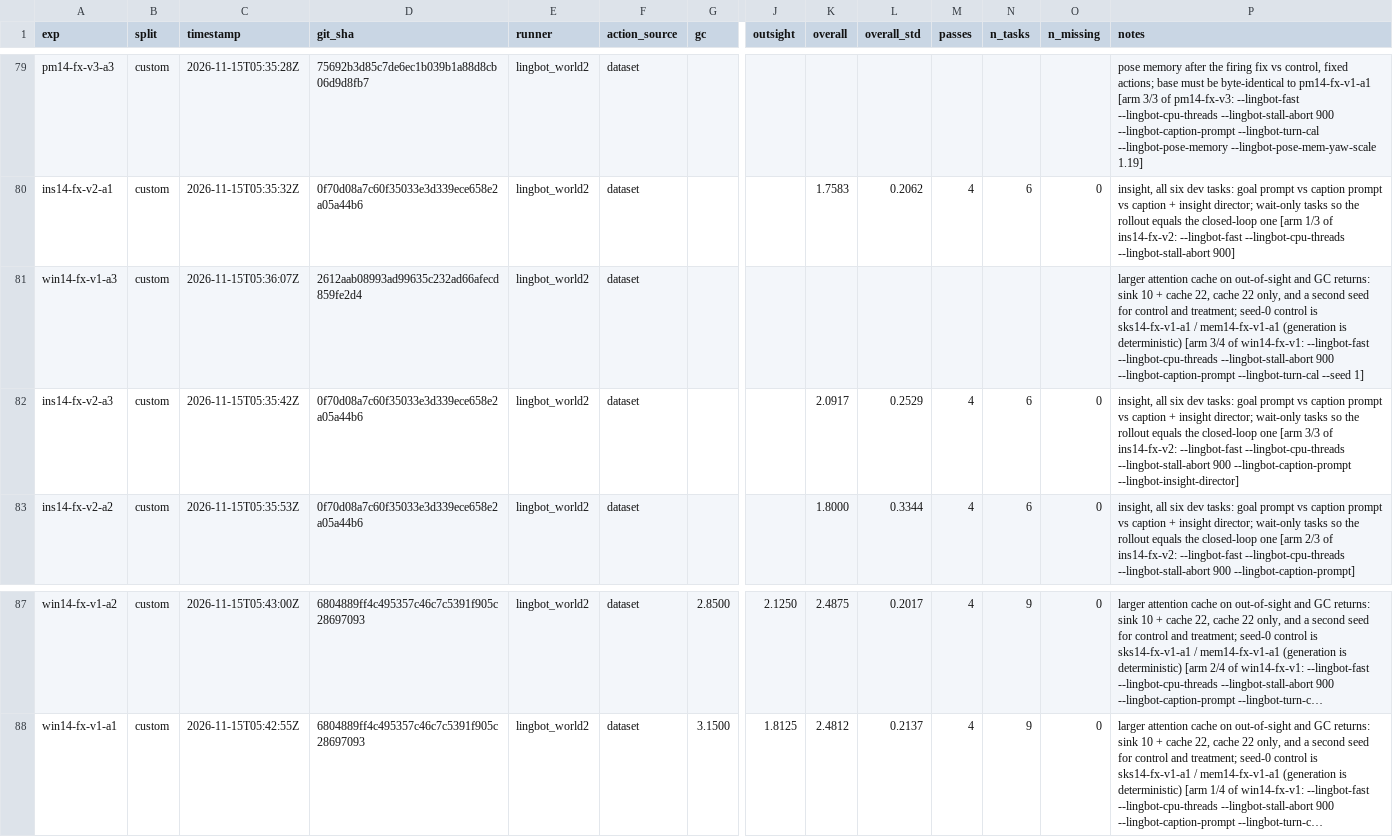
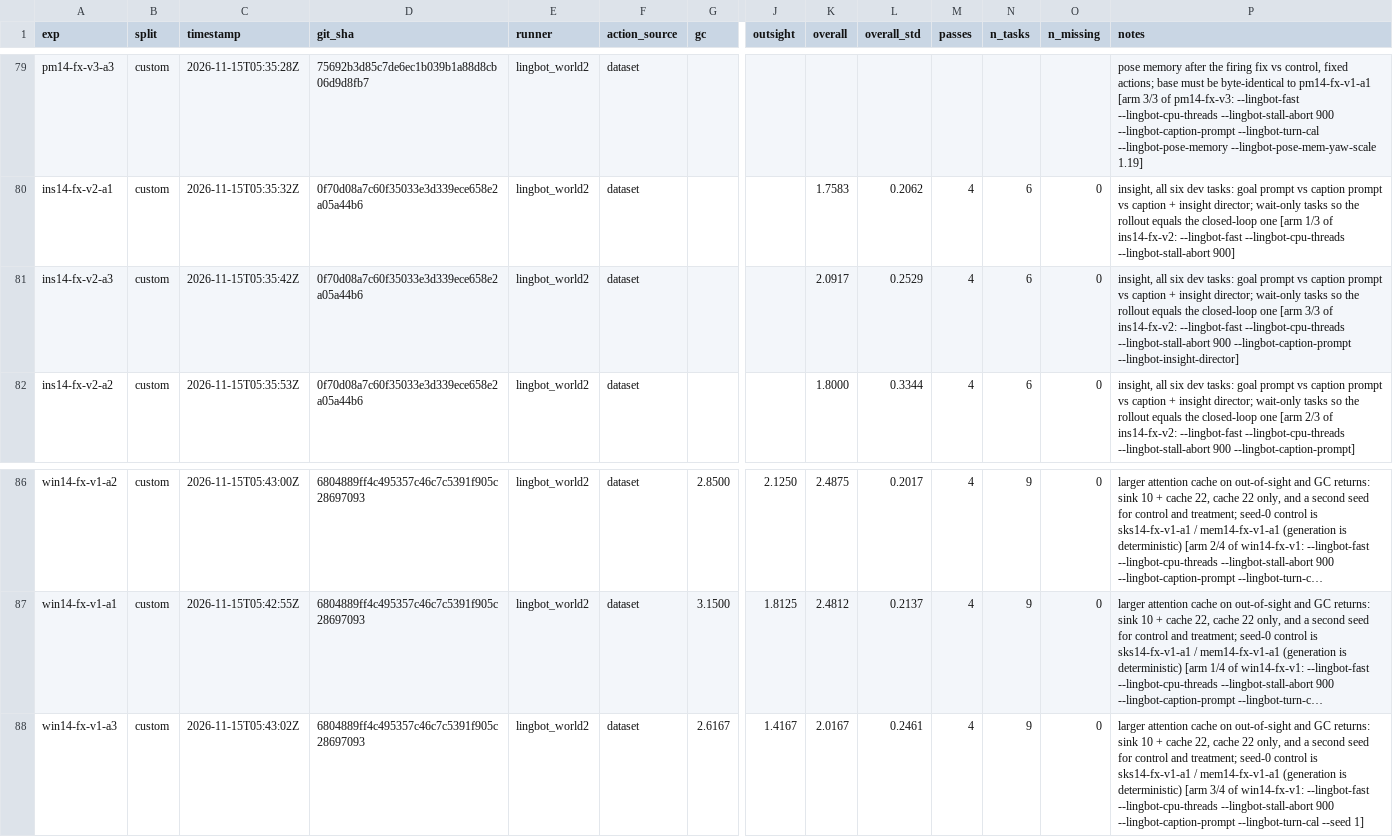
Before and after one commit to benceruleanlu/playworld-advancement, a CSV file: results/experiments.csv, drawn as a sheet; only a part is shown, gaps mark what is left out; long unchanged cells end in …; removed rows and columns are numbered as before the commit, all else as after; rows hold the shown columns only; the diff names each change by its address in the sheet, - before the commit and + after, or states it on an @@ line.

```diff
--- a/results/experiments.csv
+++ b/results/experiments.csv
-row 81: win14-fx-v1-a3 | custom | 2026-11-15T05:36:07Z | 2612aab08993ad99635c232ad66afecd859fe2d4 | lingbot_world2 | dataset |  |  |  |  |  |  |  | larger attention cache on out-of-sight and GC returns: sink 10 + cache 22, cache 22 only, and a second seed for control and treatment; seed-0 control is sks14-fx-v1-a1 / mem14-fx-v1-a1 (generation is deterministic) [arm 3/4 of win14-fx-v1: --lingbot-fast --lingbot-cpu-threads --lingbot-stall-abort 900 --lingbot-caption-prompt --lingbot-turn-cal --seed 1]
+row 88: win14-fx-v1-a3 | custom | 2026-11-15T05:43:02Z | 6804889ff4c495357c46c7c5391f905c28697093 | lingbot_world2 | dataset | 2.6167 | 1.4167 | 2.0167 | 0.2461 | 4 | 9 | 0 | larger attention cache on out-of-sight and GC returns: sink 10 + cache 22, cache 22 only, and a second seed for control and treatment; seed-0 control is sks14-fx-v1-a1 / mem14-fx-v1-a1 (generation is deterministic) [arm 3/4 of win14-fx-v1: --lingbot-fast --lingbot-cpu-threads --lingbot-stall-abort 900 --lingbot-caption-prompt --lingbot-turn-cal --seed 1]
```
Also changed, not shown: 3 other files.
